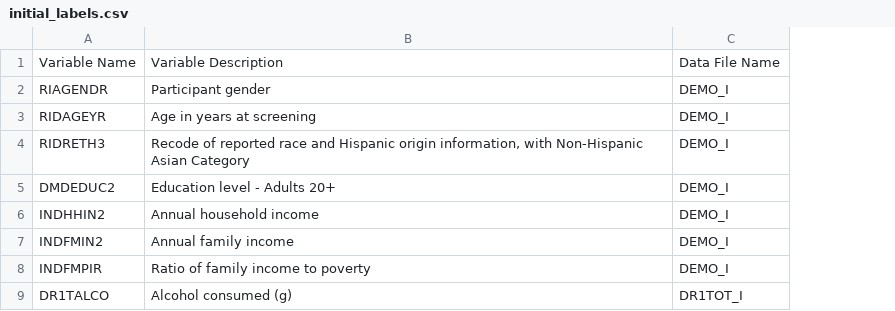
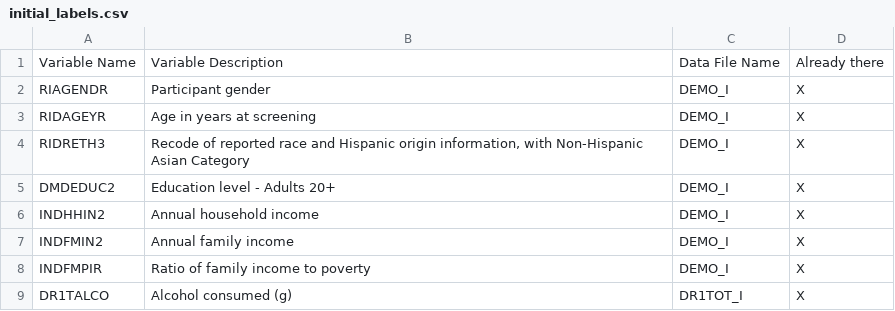
Before and after one commit to allen-n/Opportunistic, a CSV file: resources/initial_labels.csv, drawn as a sheet; only a part is shown; the diff names each change by its address in the sheet, - before the commit and + after, or states it on an @@ line.

```diff
--- a/resources/initial_labels.csv
+++ b/resources/initial_labels.csv
+column D, rows 1-9: Already there | X | X | X | X | X | X | X | X
```
Also changed, not shown: 2 other files.
